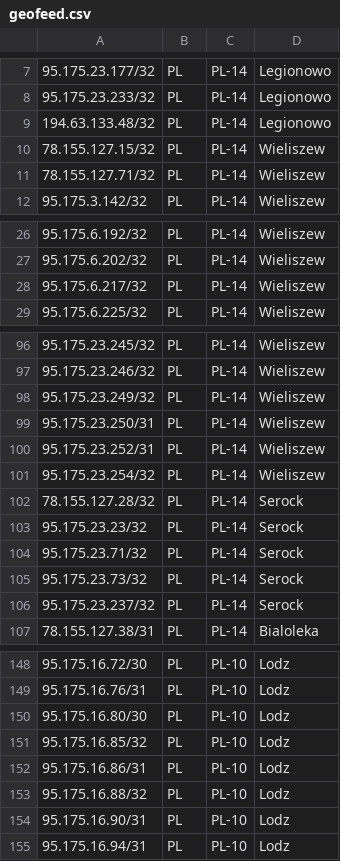
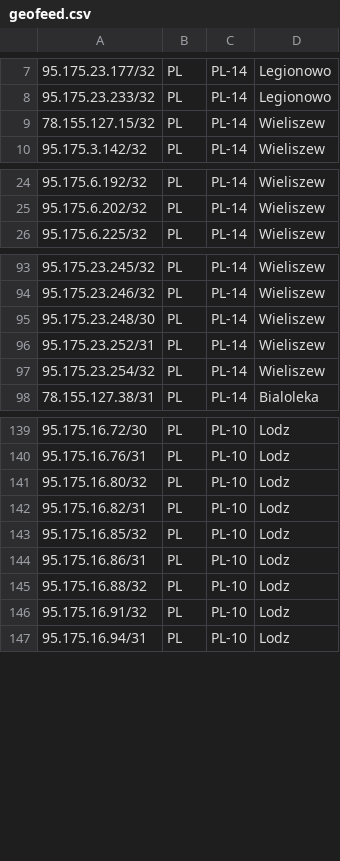
Before and after one commit to forwebpl/geofeed, a CSV file: geofeed.csv, drawn as a sheet; only a part is shown, gaps mark what is left out; the diff covers the shown part only.

Commit message:
updated

```diff
--- a/geofeed.csv
+++ b/geofeed.csv
@@ -8,5 +8,3 @@
 95.175.23.233/32,PL,PL-14,Legionowo,
-194.63.133.48/32,PL,PL-14,Legionowo,
 78.155.127.15/32,PL,PL-14,Wieliszew,
-78.155.127.71/32,PL,PL-14,Wieliszew,
 95.175.3.142/32,PL,PL-14,Wieliszew,
@@ -27,3 +25,2 @@
 95.175.6.202/32,PL,PL-14,Wieliszew,
-95.175.6.217/32,PL,PL-14,Wieliszew,
 95.175.6.225/32,PL,PL-14,Wieliszew,
@@ -97,11 +94,5 @@
 95.175.23.246/32,PL,PL-14,Wieliszew,
-95.175.23.249/32,PL,PL-14,Wieliszew,
-95.175.23.250/31,PL,PL-14,Wieliszew,
+95.175.23.248/30,PL,PL-14,Wieliszew,
 95.175.23.252/31,PL,PL-14,Wieliszew,
 95.175.23.254/32,PL,PL-14,Wieliszew,
-78.155.127.28/32,PL,PL-14,Serock,
-95.175.23.23/32,PL,PL-14,Serock,
-95.175.23.71/32,PL,PL-14,Serock,
-95.175.23.73/32,PL,PL-14,Serock,
-95.175.23.237/32,PL,PL-14,Serock,
 78.155.127.38/31,PL,PL-14,Bialoleka,
@@ -149,3 +140,4 @@
 95.175.16.76/31,PL,PL-10,Lodz,
-95.175.16.80/30,PL,PL-10,Lodz,
+95.175.16.80/32,PL,PL-10,Lodz,
+95.175.16.82/31,PL,PL-10,Lodz,
 95.175.16.85/32,PL,PL-10,Lodz,
@@ -153,3 +145,3 @@
 95.175.16.88/32,PL,PL-10,Lodz,
-95.175.16.90/31,PL,PL-10,Lodz,
+95.175.16.91/32,PL,PL-10,Lodz,
 95.175.16.94/31,PL,PL-10,Lodz,
```
Also changed, not shown: 1 removed row and 3 edited cells elsewhere in this file.
